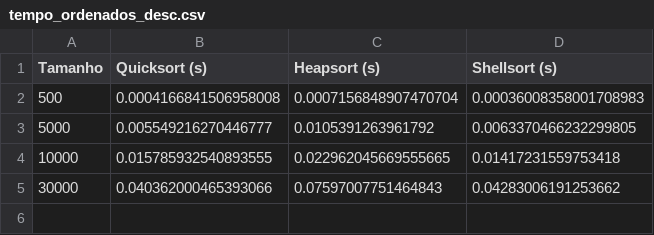
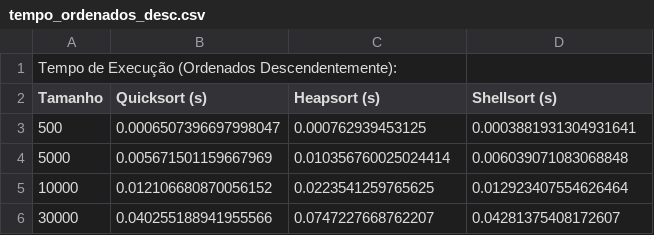
Before and after one commit to Wwwalber/MESTRADO-DOCKER-APALGOR, a CSV file: av1/lista5/tempo_ordenados_desc.csv, drawn as a sheet.

```diff
--- a/av1/lista5/tempo_ordenados_desc.csv
+++ b/av1/lista5/tempo_ordenados_desc.csv
@@ -1,5 +1,6 @@
+Tempo de Execução (Ordenados Descendentemente):
 Tamanho,Quicksort (s),Heapsort (s),Shellsort (s)
-500,0.0004166841506958008,0.0007156848907470704,0.00036008358001708983
-5000,0.005549216270446777,0.0105391263961792,0.0063370466232299805
-10000,0.015785932540893555,0.022962045669555665,0.01417231559753418
-30000,0.040362000465393066,0.07597007751464843,0.04283006191253662
+500,0.0006507396697998047,0.000762939453125,0.0003881931304931641
+5000,0.005671501159667969,0.010356760025024414,0.006039071083068848
+10000,0.012106680870056152,0.0223541259765625,0.012923407554626464
+30000,0.040255188941955566,0.0747227668762207,0.04281375408172607
```
Also changed, not shown: av1/lista5/tempo_desordenados.csv, av1/lista5/tempo_ordenados_asc.csv, 7 other files.
